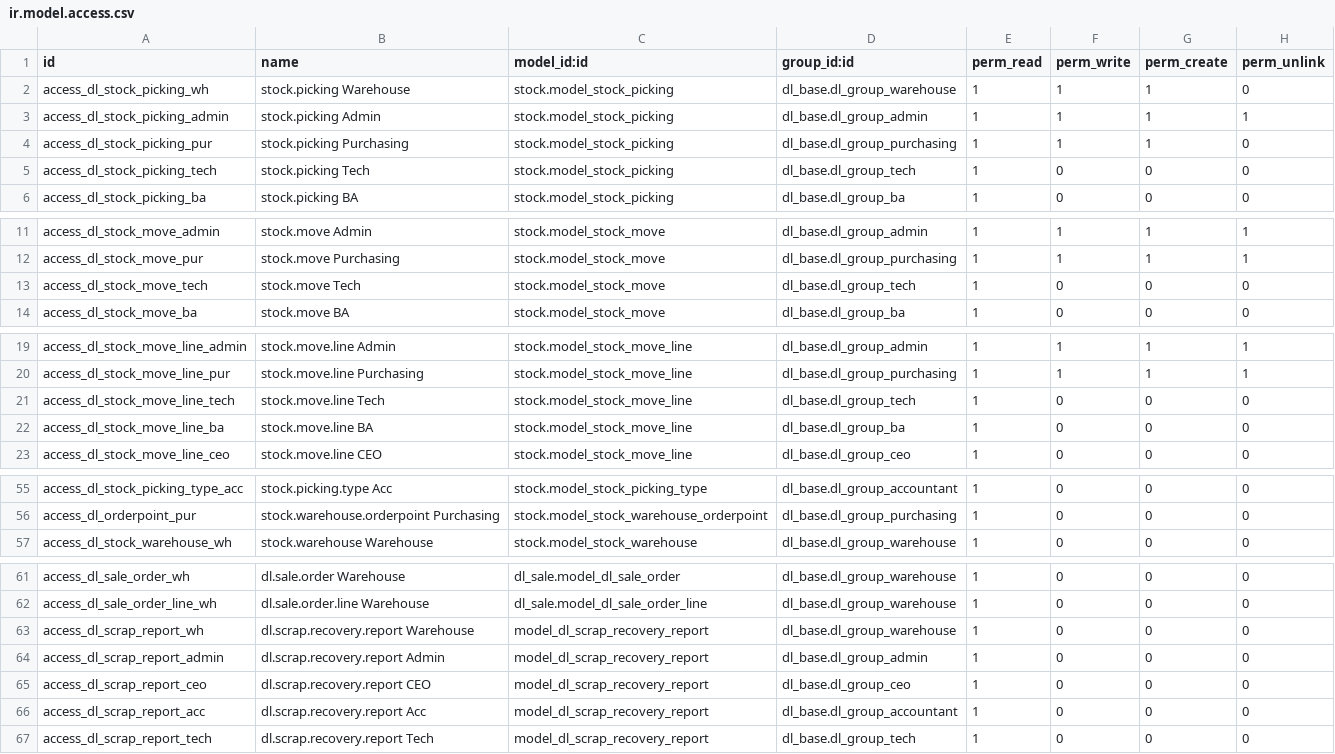
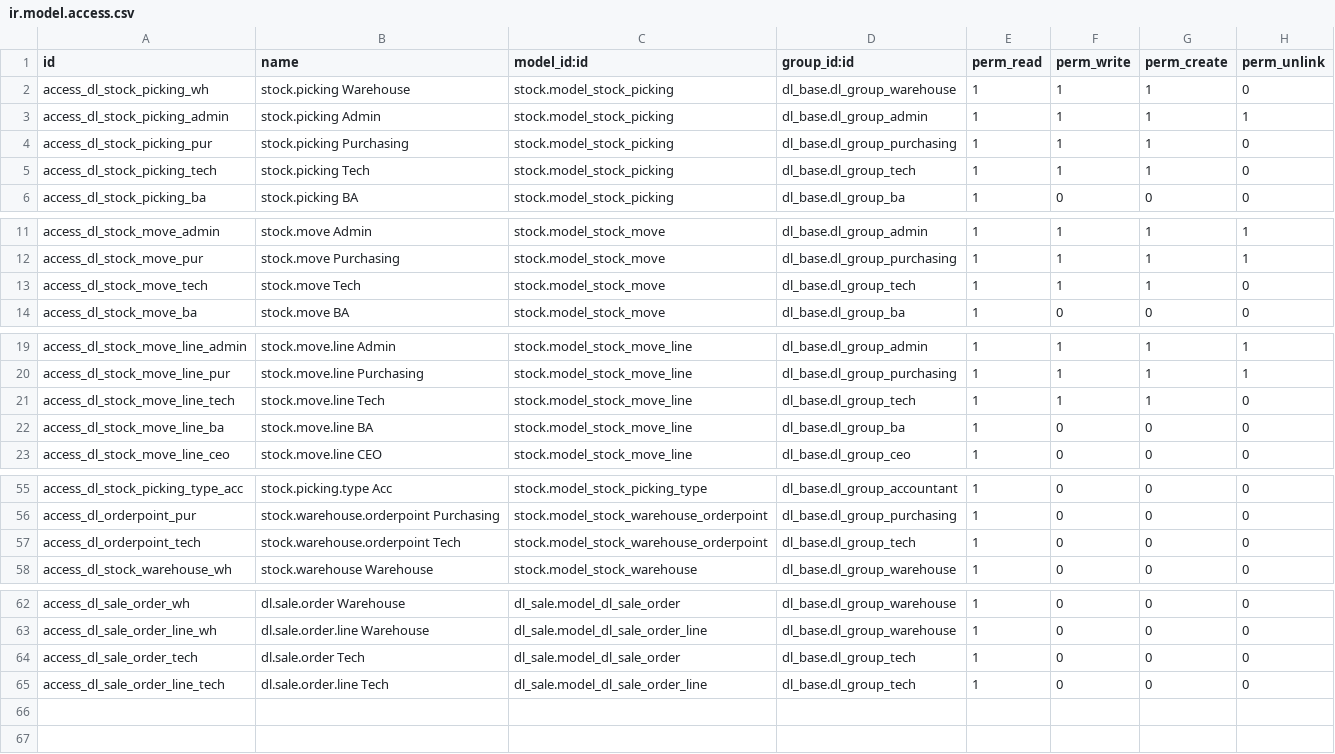
Before and after one commit to quankmksnb/dailinh-odoo-erp, a CSV file: dlm-erp/dl_inventory/security/ir.model.access.csv, drawn as a sheet; only a part is shown, gaps mark what is left out.

Commit message:
feat(warehouse): overhaul stock flow and add scrap identity flag
Split the material store from the workshop floor, turn the workshop
receipt into a whole-batch document, add finished-goods receipt and
to-scrap pickings, and drive delivery availability off reservation
documents. Introduce product.dlm_is_scrap as the source of truth for
the scrap zone instead of inferring it from the recovery mapping.

```diff
--- a/dlm-erp/dl_inventory/security/ir.model.access.csv
+++ b/dlm-erp/dl_inventory/security/ir.model.access.csv
@@ -4,3 +4,3 @@ access_dl_stock_picking_admin,stock.picking Admin,stock.model_stock_picking,dl_b
 access_dl_stock_picking_pur,stock.picking Purchasing,stock.model_stock_picking,dl_base.dl_group_purchasing,1,1,1,0
-access_dl_stock_picking_tech,stock.picking Tech,stock.model_stock_picking,dl_base.dl_group_tech,1,0,0,0
+access_dl_stock_picking_tech,stock.picking Tech,stock.model_stock_picking,dl_base.dl_group_tech,1,1,1,0
 access_dl_stock_picking_ba,stock.picking BA,stock.model_stock_picking,dl_base.dl_group_ba,1,0,0,0
@@ -12,3 +12,3 @@ access_dl_stock_move_admin,stock.move Admin,stock.model_stock_move,dl_base.dl_gr
 access_dl_stock_move_pur,stock.move Purchasing,stock.model_stock_move,dl_base.dl_group_purchasing,1,1,1,1
-access_dl_stock_move_tech,stock.move Tech,stock.model_stock_move,dl_base.dl_group_tech,1,0,0,0
+access_dl_stock_move_tech,stock.move Tech,stock.model_stock_move,dl_base.dl_group_tech,1,1,1,0
 access_dl_stock_move_ba,stock.move BA,stock.model_stock_move,dl_base.dl_group_ba,1,0,0,0
@@ -20,3 +20,3 @@ access_dl_stock_move_line_admin,stock.move.line Admin,stock.model_stock_move_lin
 access_dl_stock_move_line_pur,stock.move.line Purchasing,stock.model_stock_move_line,dl_base.dl_group_purchasing,1,1,1,1
-access_dl_stock_move_line_tech,stock.move.line Tech,stock.model_stock_move_line,dl_base.dl_group_tech,1,0,0,0
+access_dl_stock_move_line_tech,stock.move.line Tech,stock.model_stock_move_line,dl_base.dl_group_tech,1,1,1,0
 access_dl_stock_move_line_ba,stock.move.line BA,stock.model_stock_move_line,dl_base.dl_group_ba,1,0,0,0
@@ -56,2 +56,3 @@ access_dl_stock_picking_type_acc,stock.picking.type Acc,stock.model_stock_pickin
 access_dl_orderpoint_pur,stock.warehouse.orderpoint Purchasing,stock.model_stock_warehouse_orderpoint,dl_base.dl_group_purchasing,1,0,0,0
+access_dl_orderpoint_tech,stock.warehouse.orderpoint Tech,stock.model_stock_warehouse_orderpoint,dl_base.dl_group_tech,1,0,0,0
 access_dl_stock_warehouse_wh,stock.warehouse Warehouse,stock.model_stock_warehouse,dl_base.dl_group_warehouse,1,0,0,0
@@ -62,6 +63,3 @@ access_dl_sale_order_wh,dl.sale.order Warehouse,dl_sale.model_dl_sale_order,dl_b
 access_dl_sale_order_line_wh,dl.sale.order.line Warehouse,dl_sale.model_dl_sale_order_line,dl_base.dl_group_warehouse,1,0,0,0
-access_dl_scrap_report_wh,dl.scrap.recovery.report Warehouse,model_dl_scrap_recovery_report,dl_base.dl_group_warehouse,1,0,0,0
-access_dl_scrap_report_admin,dl.scrap.recovery.report Admin,model_dl_scrap_recovery_report,dl_base.dl_group_admin,1,0,0,0
-access_dl_scrap_report_ceo,dl.scrap.recovery.report CEO,model_dl_scrap_recovery_report,dl_base.dl_group_ceo,1,0,0,0
-access_dl_scrap_report_acc,dl.scrap.recovery.report Acc,model_dl_scrap_recovery_report,dl_base.dl_group_accountant,1,0,0,0
-access_dl_scrap_report_tech,dl.scrap.recovery.report Tech,model_dl_scrap_recovery_report,dl_base.dl_group_tech,1,0,0,0
+access_dl_sale_order_tech,dl.sale.order Tech,dl_sale.model_dl_sale_order,dl_base.dl_group_tech,1,0,0,0
+access_dl_sale_order_line_tech,dl.sale.order.line Tech,dl_sale.model_dl_sale_order_line,dl_base.dl_group_tech,1,0,0,0
```
Also changed, not shown: 40 other files.
